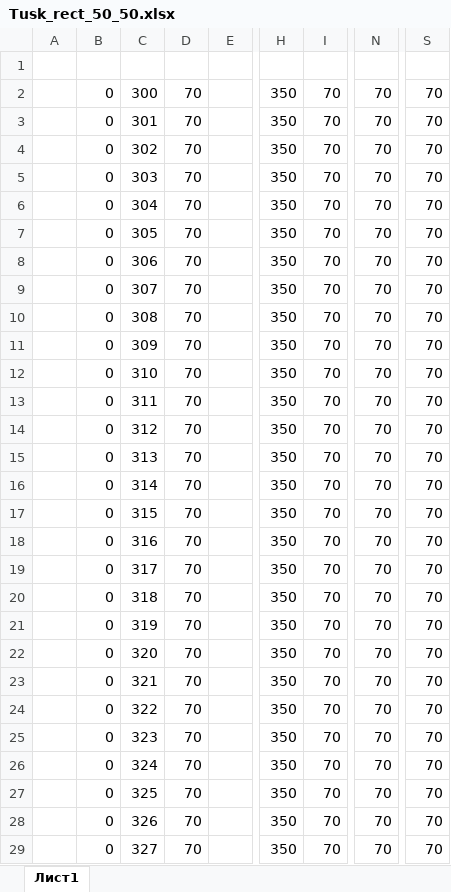
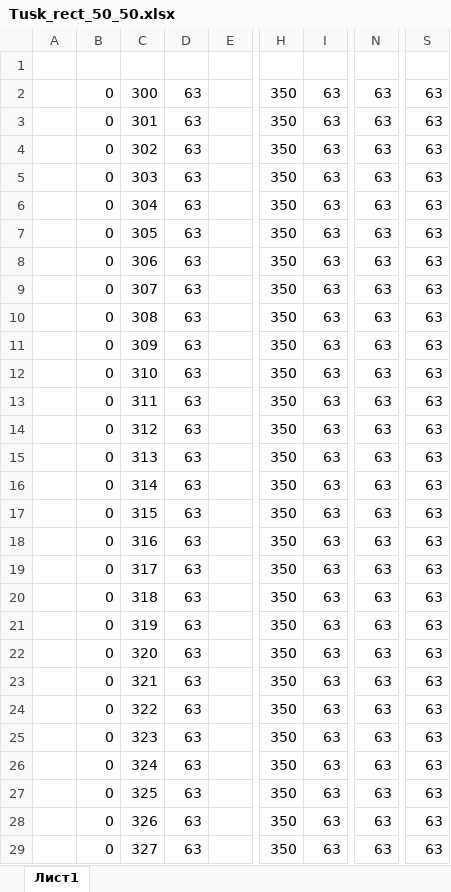
Before and after one commit to Shamraev/Robko_01_source, an Excel workbook: Tusk_rect_50_50.xlsx, sheet Лист1, drawn as a sheet; only a part is shown, gaps mark what is left out; values as stored, in another font and other column widths than the file's, no borders; the diff covers the shown part only; the diff names each change by its address in the sheet, - before the commit and + after, or states it on an @@ line.

```diff
--- a/Tusk_rect_50_50.xlsx (sheet Лист1)
+++ b/Tusk_rect_50_50.xlsx (sheet Лист1)
-D2:D29: 70
+D2:D29: 63
-I2:I29: 70
+I2:I29: 63
-N2:N29: 70
+N2:N29: 63
-S2:S29: 70
+S2:S29: 63
```
Also changed, not shown: 92 edited cells elsewhere in this sheet, 15 other files.
